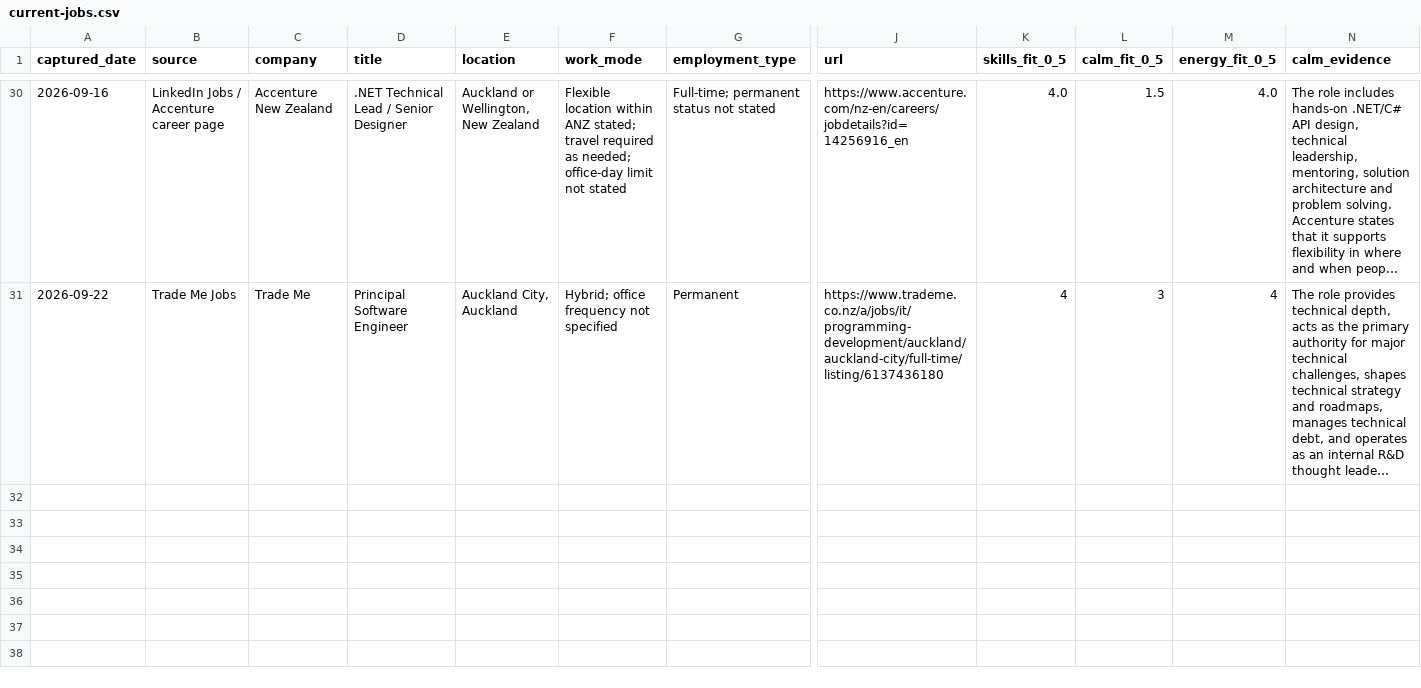
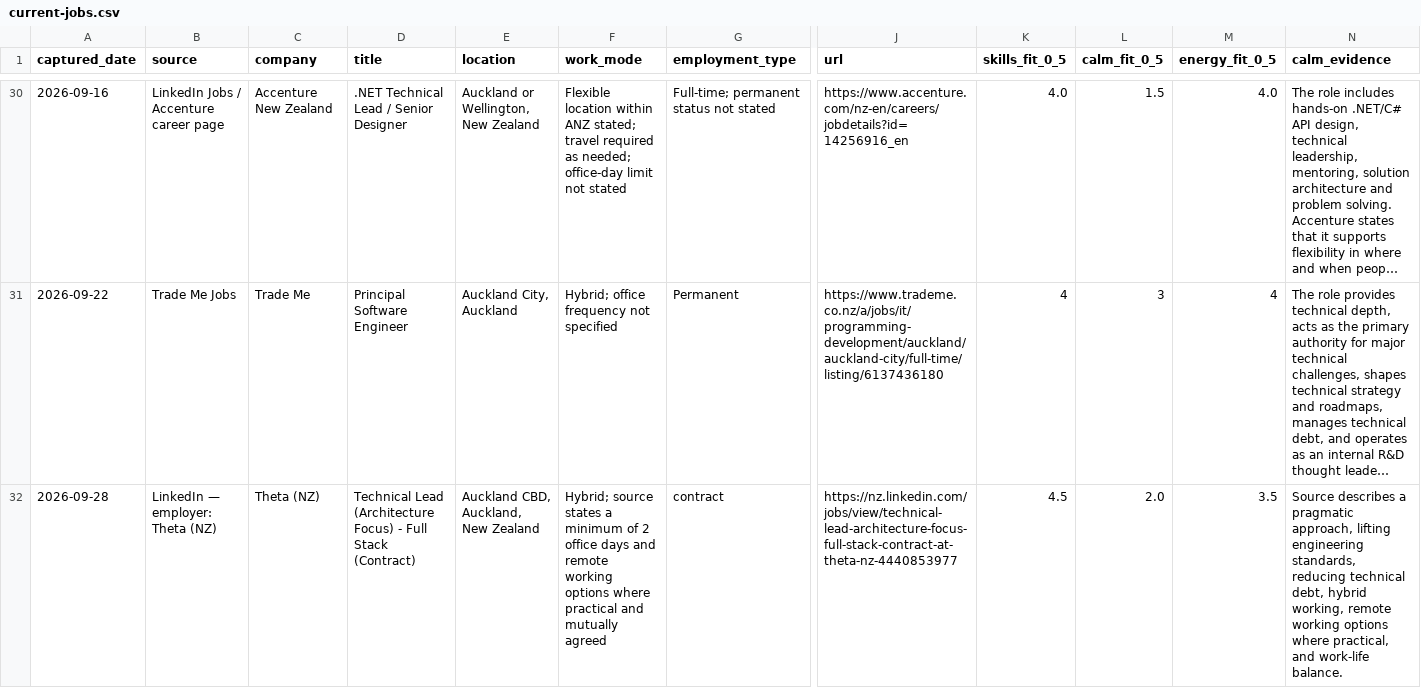
Before and after one commit to ilyavfedorov/cv-builder, a CSV file: tanya/job-feed/current-jobs.csv, drawn as a sheet; only a part is shown, gaps mark what is left out; long unchanged cells end in …; rows hold the shown columns only; the diff names each change by its address in the sheet, - before the commit and + after, or states it on an @@ line.

```diff
--- a/tanya/job-feed/current-jobs.csv
+++ b/tanya/job-feed/current-jobs.csv
+row 32: 2026-09-28 | LinkedIn — employer: Theta (NZ) | Theta (NZ) | Technical Lead (Architecture Focus) - Full Stack (Contract) | Auckland CBD, Auckland, New Zealand | Hybrid; source states a minimum of 2 office days and remote working options where practical and mutually agreed | contract | https://nz.linkedin.com/jobs/view/technical-lead-architecture-focus-full-stack-contract-at-theta-nz-4440853977 | 4.5 | 2.0 | 3.5 | Source describes a pragmatic approach, lifting engineering standards, reducing technical debt, hybrid working, remote working options where practical, and work-life balance.
```
Also changed, not shown: tanya/job-feed/scored-jobs.csv, 1 other file.
